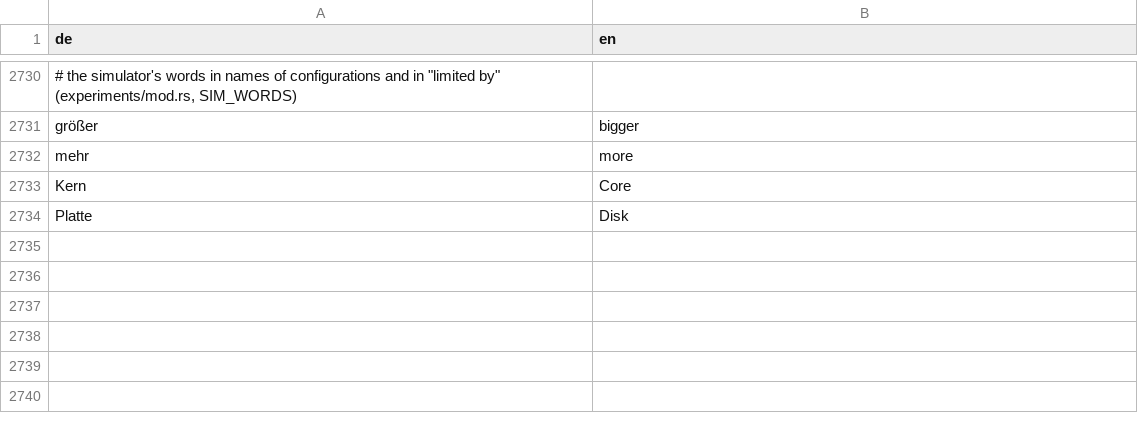
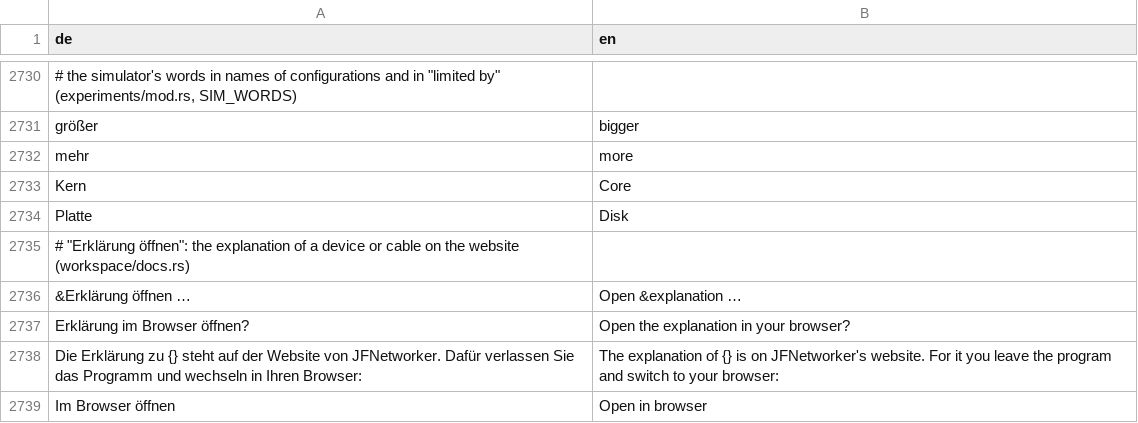
Before and after one commit to JFLibrary/JFNetworker, a TSV file: src/locales/ui.tsv, drawn as a sheet; only a part is shown, gaps mark what is left out; the diff names each change by its address in the sheet, - before the commit and + after, or states it on an @@ line.

```diff
--- a/src/locales/ui.tsv
+++ b/src/locales/ui.tsv
+row 2735: # "Erklärung öffnen": the explanation of a device or cable on the website (workspace/docs.rs)
+row 2736: &Erklärung öffnen … | Open &explanation …
+row 2737: Erklärung im Browser öffnen? | Open the explanation in your browser?
+row 2738: Die Erklärung zu {} steht auf der Website von JFNetworker. Dafür verlassen Sie das Programm und wechseln in Ihren Browser: | The explanation of {} is on JFNetworker's website. For it you leave the program and switch to your browser:
+row 2739: Im Browser öffnen | Open in browser
```
Also changed, not shown: 12 other files.
